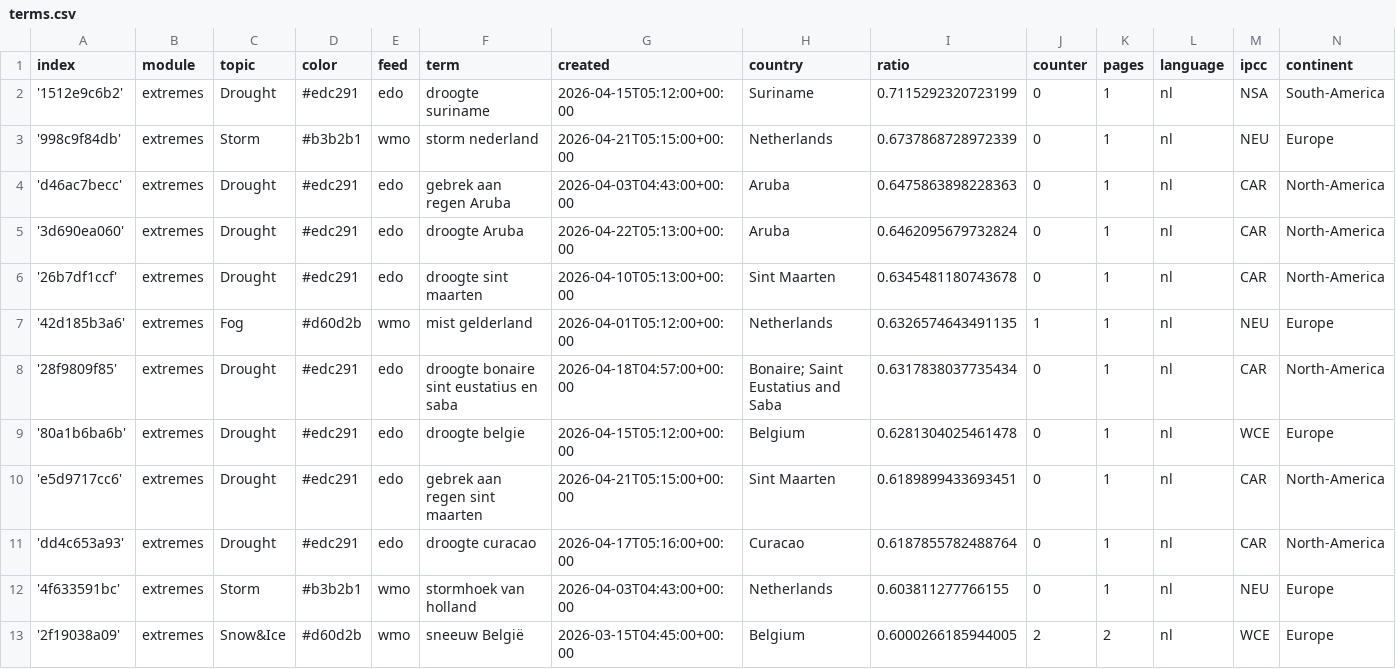
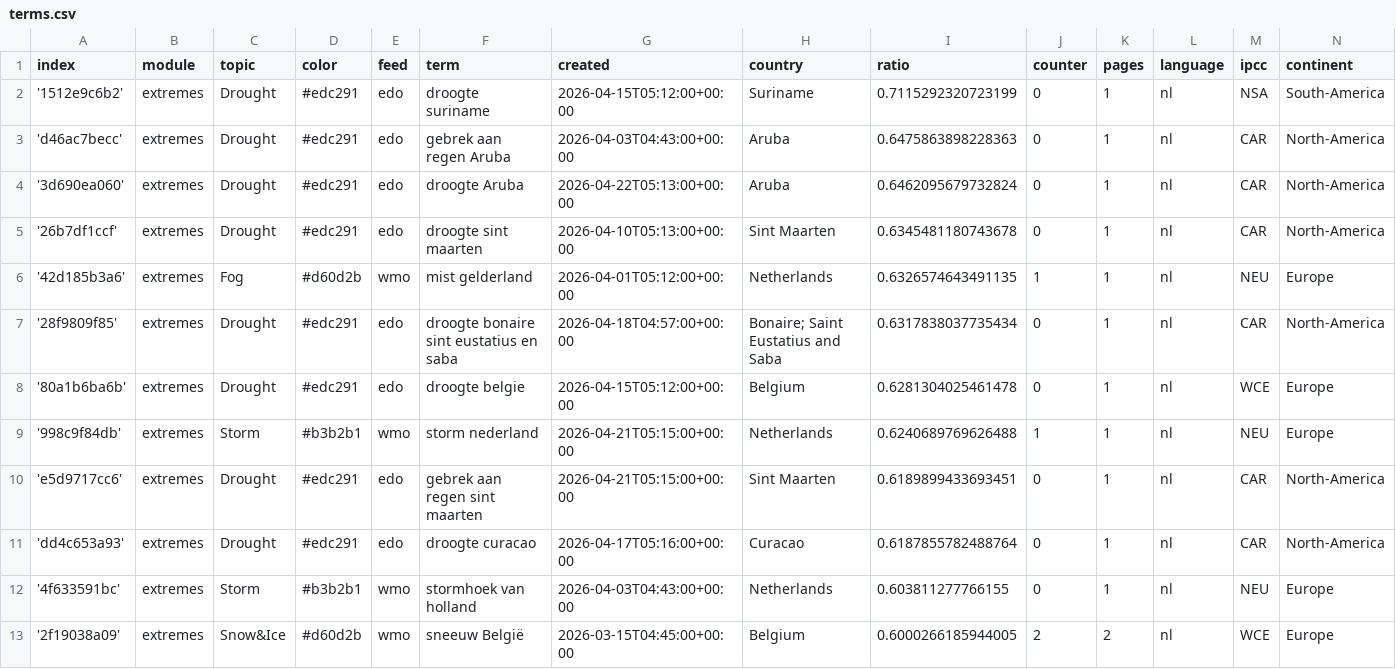
Before and after one commit to MarcoL95-News25/netherlandExtremes, a CSV file: terms.csv, drawn as a sheet; only a part is shown; removed rows and columns are numbered as before the commit, all else as after; the diff names each change by its address in the sheet, - before the commit and + after, or states it on an @@ line.

```diff
--- a/terms.csv
+++ b/terms.csv
-row 3: '998c9f84db' | extremes | Storm | #b3b2b1 | wmo | storm nederland | 2026-04-21T05:15:00+00:00 | Netherlands | 0.6737868728972339 | 0 | 1 | nl | NEU | Europe
+row 9: '998c9f84db' | extremes | Storm | #b3b2b1 | wmo | storm nederland | 2026-04-21T05:15:00+00:00 | Netherlands | 0.6240689769626488 | 1 | 1 | nl | NEU | Europe
```
Also changed, not shown: 1 other file.
